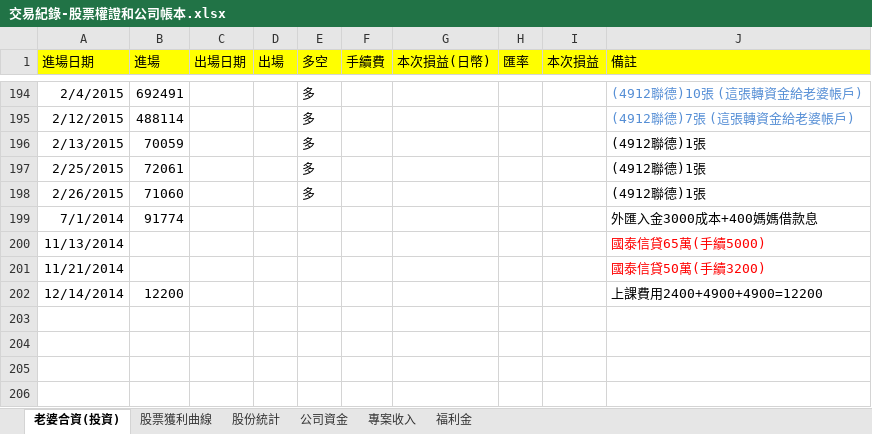
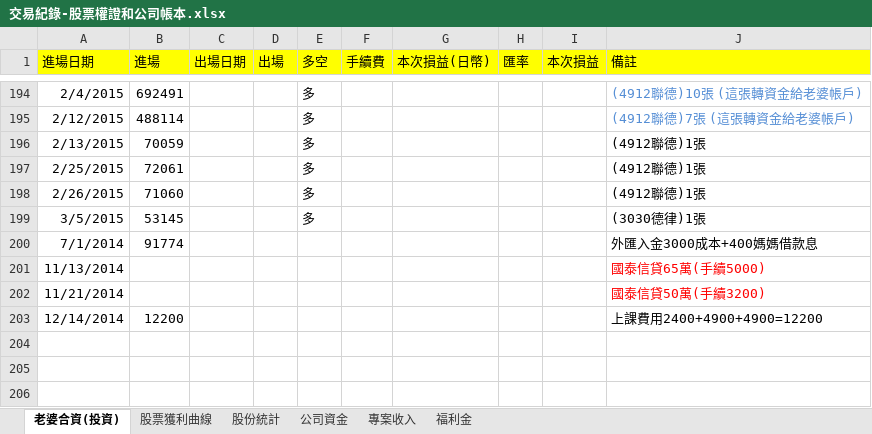
Before and after one commit to dada2cindy/tradeuse-dada2cindy, an Excel workbook: 交易紀錄/交易紀錄-股票權證和公司帳本.xlsx, sheet 老婆合資(投資), drawn as a sheet; only a part is shown, gaps mark what is left out; the shorter side is filled out with more unchanged rows; values as stored, in another font and other column widths than the file's, no borders; the diff names each change by its address in the sheet, - before the commit and + after, or states it on an @@ line.

```diff
--- a/交易紀錄/交易紀錄-股票權證和公司帳本.xlsx (sheet 老婆合資(投資))
+++ b/交易紀錄/交易紀錄-股票權證和公司帳本.xlsx (sheet 老婆合資(投資))
+row 199: 3/5/2015 | 53145 |  |  | 多 |  |  |  |  | (3030德律)1張
```
Also changed, not shown: charts or pictures.
